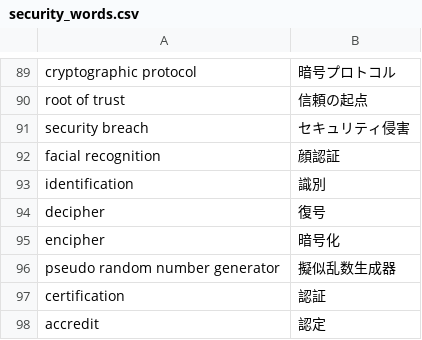
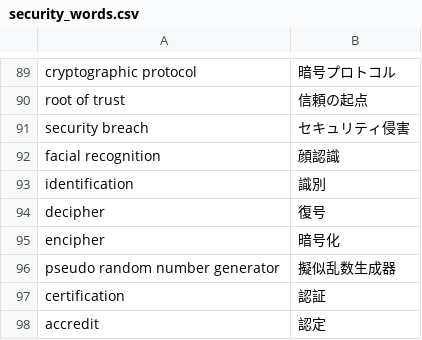
Before and after one commit to SaitoLab/security_words, a CSV file: security_words.csv, drawn as a sheet; only a part is shown, gaps mark what is left out.

Commit message:
Update security_words.csv
facial recognition　顔認証→顔認識　誤訳

```diff
--- a/security_words.csv
+++ b/security_words.csv
@@ -91,3 +91,3 @@ root of trust,信頼の起点
 security breach,セキュリティ侵害
-facial recognition,顔認証
+facial recognition,顔認識
 identification,識別
```
